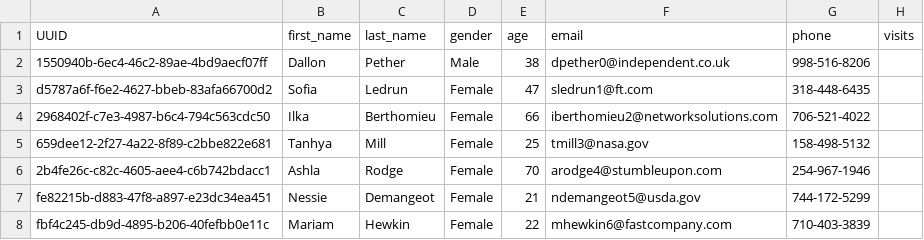
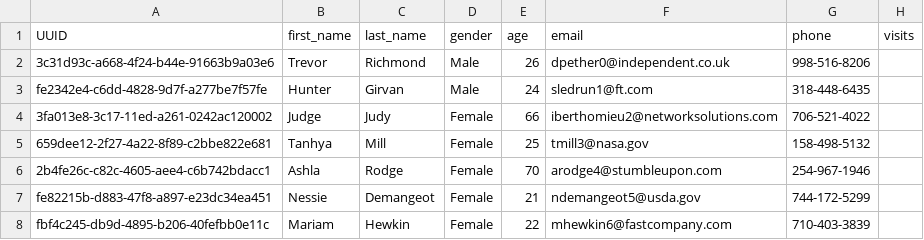
Before and after one commit to bond1999/Toteily-HackDFW2022, a CSV file: assets/MOCK_DATA_CUSTOMER.csv, drawn as a sheet; only a part is shown.

Commit message:
Added Our QR codes to dataset.

```diff
--- a/assets/MOCK_DATA_CUSTOMER.csv
+++ b/assets/MOCK_DATA_CUSTOMER.csv
@@ -1,5 +1,5 @@
 UUID,first_name,last_name,gender,age,email,phone,visits
-1550940b-6ec4-46c2-89ae-4bd9aecf07ff,Dallon,Pether,Male,38,dpether0@independent.co.uk,998-516-8206
-d5787a6f-f6e2-4627-bbeb-83afa66700d2,Sofia,Ledrun,Female,47,sledrun1@ft.com,318-448-6435
-2968402f-c7e3-4987-b6c4-794c563cdc50,Ilka,Berthomieu,Female,66,iberthomieu2@networksolutions.com,706-521-4022
+3c31d93c-a668-4f24-b44e-91663b9a03e6,Trevor,Richmond,Male,26,dpether0@independent.co.uk,998-516-8206
+fe2342e4-c6dd-4828-9d7f-a277be7f57fe,Hunter,Girvan,Male,24,sledrun1@ft.com,318-448-6435
+3fa013e8-3c17-11ed-a261-0242ac120002,Judge,Judy,Female,66,iberthomieu2@networksolutions.com,706-521-4022
 659dee12-2f27-4a22-8f89-c2bbe822e681,Tanhya,Mill,Female,25,tmill3@nasa.gov,158-498-5132
```
